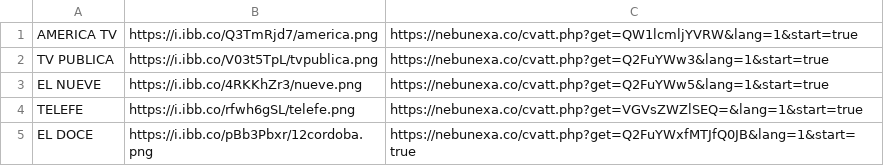
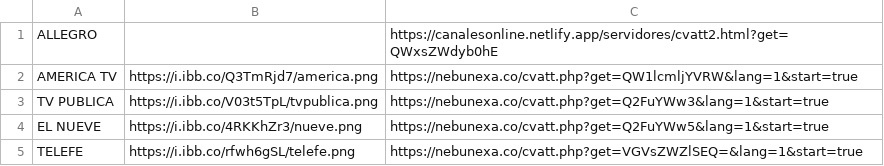
Before and after one commit to galvanoteca2001/FLOW, a CSV file: canales-16-2-25.csv, drawn as a sheet; only a part is shown; the shorter side is filled out with more unchanged rows.

Commit message:
Update canales-16-2-25.csv

```diff
--- a/canales-16-2-25.csv
+++ b/canales-16-2-25.csv
@@ -1 +1,2 @@
+ALLEGRO,,https://canalesonline.netlify.app/servidores/cvatt2.html?get=QWxsZWdyb0hE
 AMERICA TV ,https://i.ibb.co/Q3TmRjd7/america.png,https://nebunexa.co/cvatt.php?get=QW1lcmljYVRW&lang=1&start=true
```
